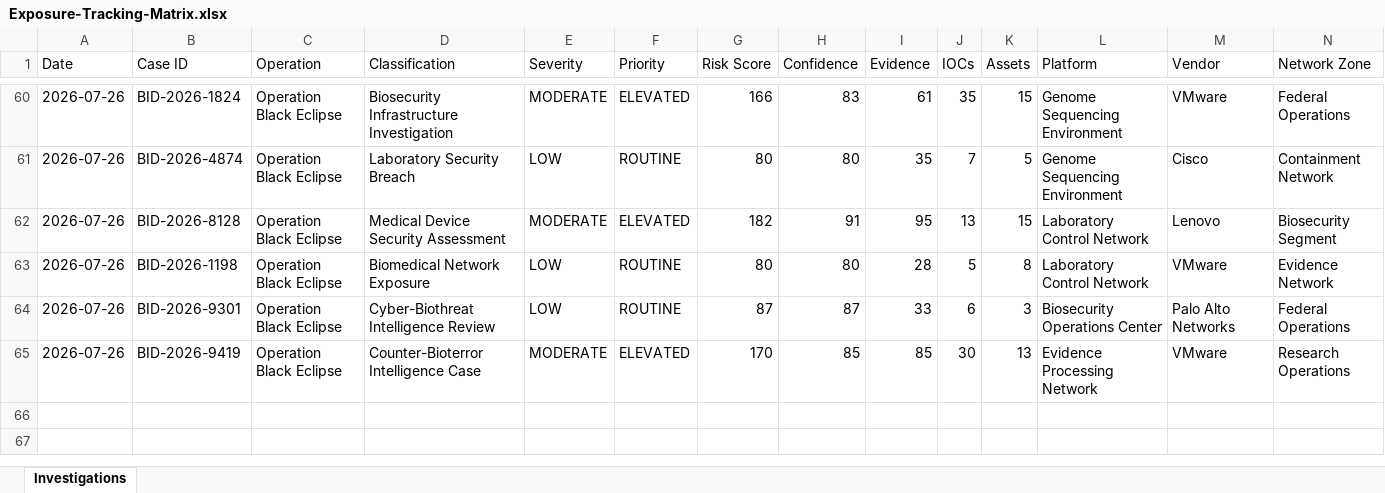
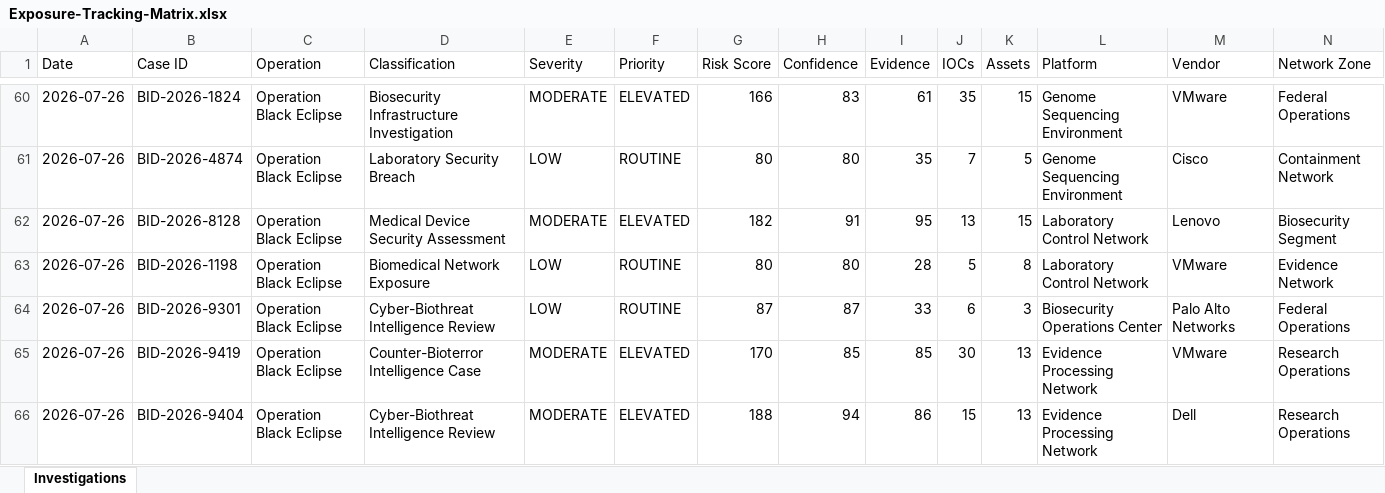
Before and after one commit to DRA3V50/BioDefense-Intelligence-Division, an Excel workbook: workbooks/Exposure-Tracking-Matrix.xlsx, sheet Investigations, drawn as a sheet; only a part is shown, gaps mark what is left out; values as stored, in another font and other column widths than the file's, no borders; rows hold the shown columns only; the diff names each change by its address in the sheet, - before the commit and + after, or states it on an @@ line.

```diff
--- a/workbooks/Exposure-Tracking-Matrix.xlsx (sheet Investigations)
+++ b/workbooks/Exposure-Tracking-Matrix.xlsx (sheet Investigations)
+row 66: 2026-07-26 | BID-2026-9404 | Operation Black Eclipse | Cyber-Biothreat Intelligence Review | MODERATE | ELEVATED | 188 | 94 | 86 | 15 | 13 | Evidence Processing Network | Dell | Research Operations
```
Also changed, not shown: 30 other files.
